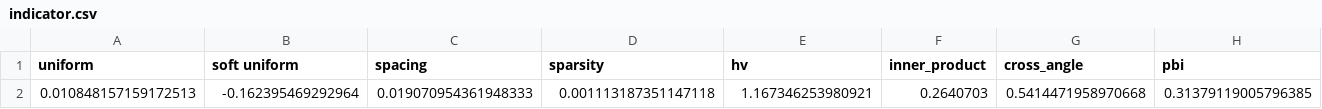
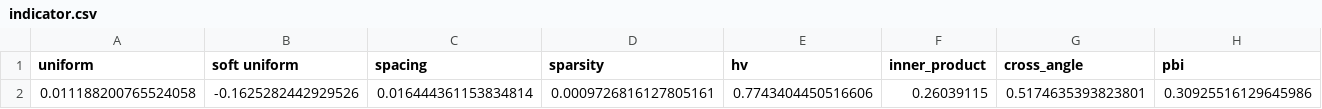
Before and after one commit to xzhang2523/libmoon, a CSV file: tetci/pmgda/M2/adult/seed_1/epoch_100/indicator.csv, drawn as a sheet; removed rows and columns are numbered as before the commit, all else as after; the diff names each change by its address in the sheet, - before the commit and + after, or states it on an @@ line.

```diff
--- a/tetci/pmgda/M2/adult/seed_1/epoch_100/indicator.csv
+++ b/tetci/pmgda/M2/adult/seed_1/epoch_100/indicator.csv
-row 2: 0.010848157159172513 | -0.162395469292964 | 0.019070954361948333 | 0.001113187351147118 | 1.167346253980921 | 0.2640703 | 0.5414471958970668 | 0.31379119005796385
+row 2: 0.011188200765524058 | -0.1625282442929526 | 0.016444361153834814 | 0.0009726816127805161 | 0.7743404450516606 | 0.26039115 | 0.5174635393823801 | 0.30925516129645986
```
Also changed, not shown: tetci/agg_cosmos/M2/adult/seed_1/epoch_100/indicator.csv, tetci/agg_mtche/M2/adult/seed_1/epoch_100/indicator.csv, 14 other files.
